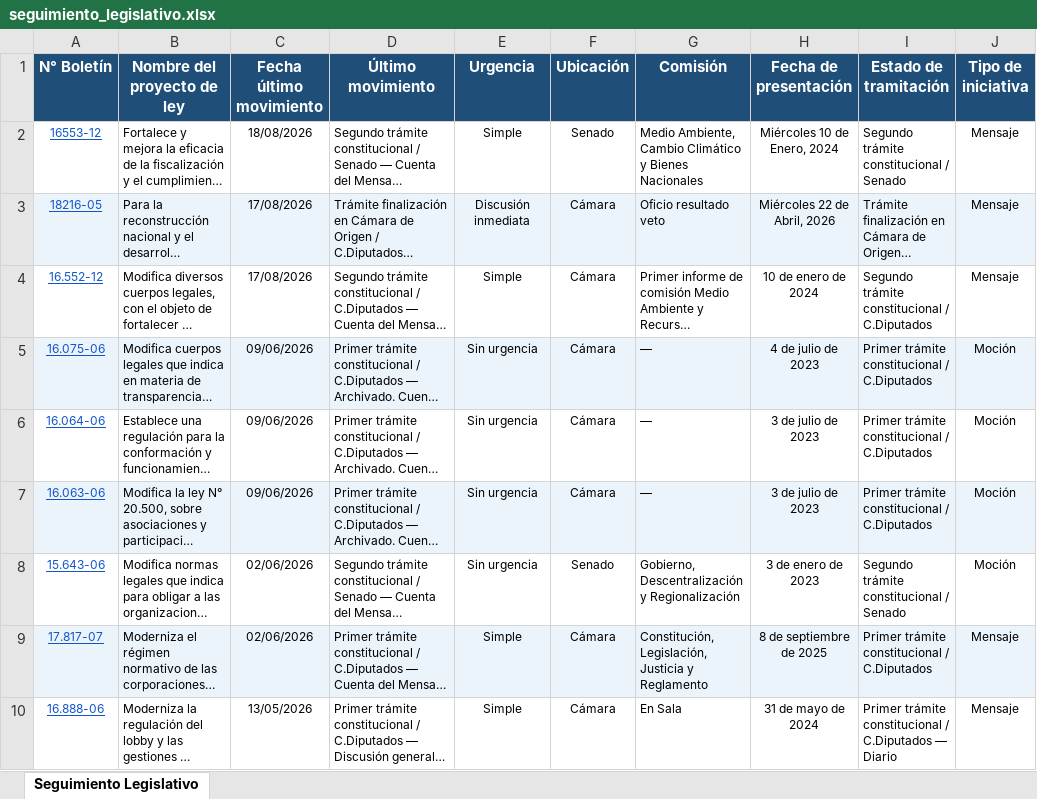
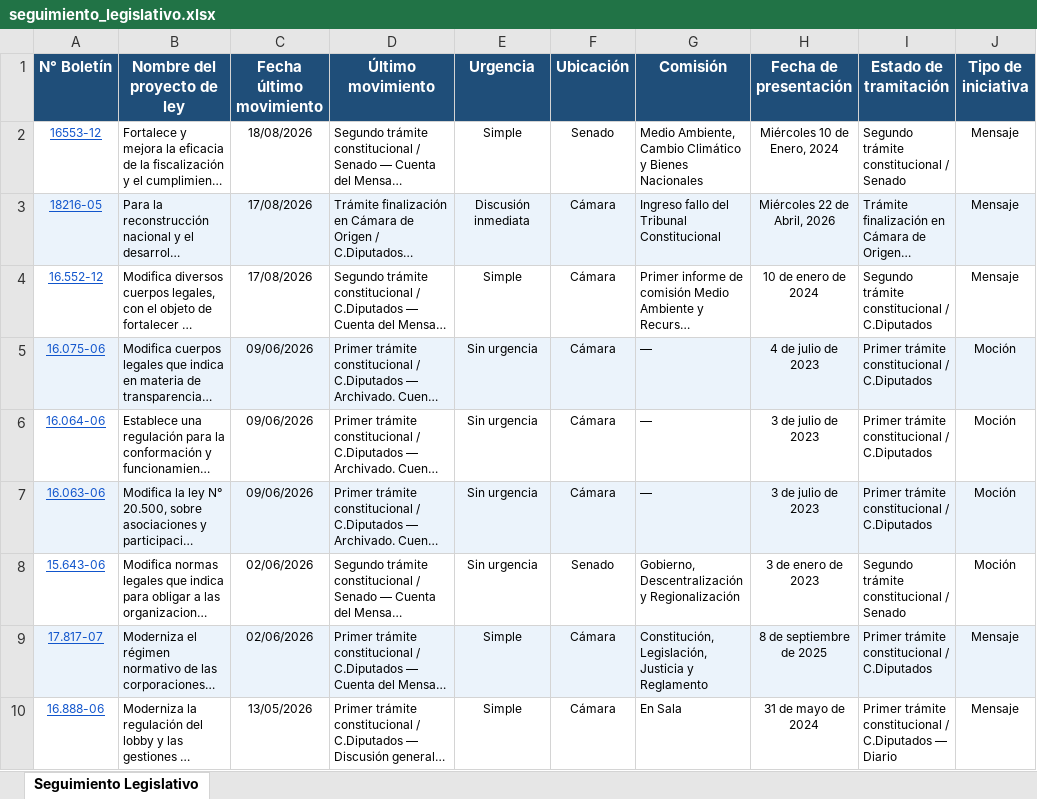
Before and after one commit to franjarojas/seguimiento-legislativo, an Excel workbook: seguimiento_legislativo.xlsx, sheet Seguimiento Legislativo, drawn as a sheet; only a part is shown; long unchanged cells end in …; values as stored, in another font and other column widths than the file's, no borders; the diff names each change by its address in the sheet, - before the commit and + after, or states it on an @@ line.

```diff
--- a/seguimiento_legislativo.xlsx (sheet Seguimiento Legislativo)
+++ b/seguimiento_legislativo.xlsx (sheet Seguimiento Legislativo)
-G3 (Comisión): Oficio resultado veto
+G3 (Comisión): Ingreso fallo del Tribunal Constitucional
```
Also changed, not shown: 1 other file.
